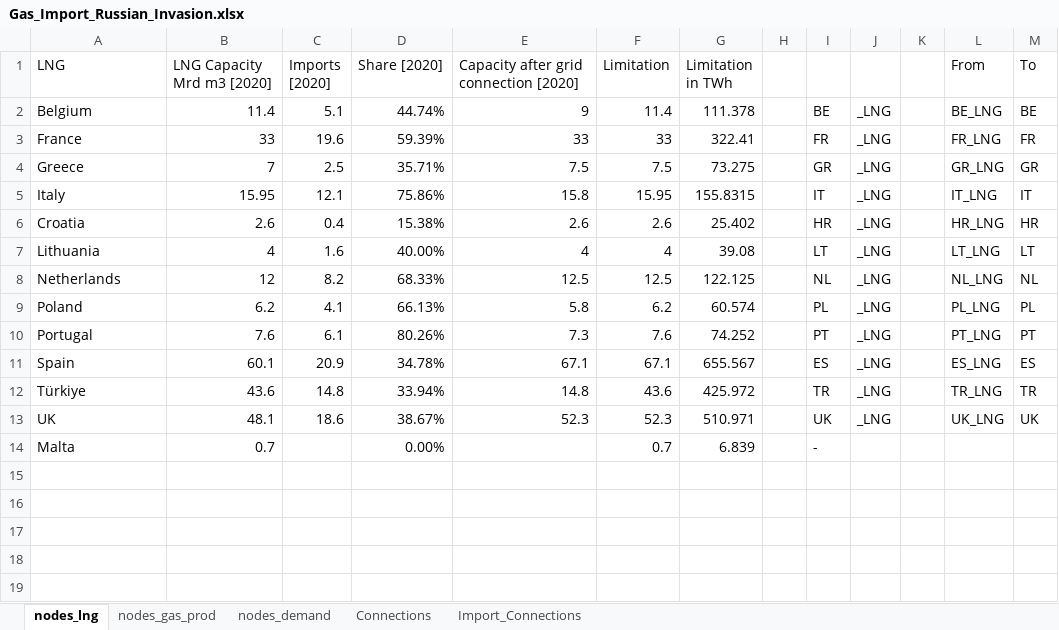
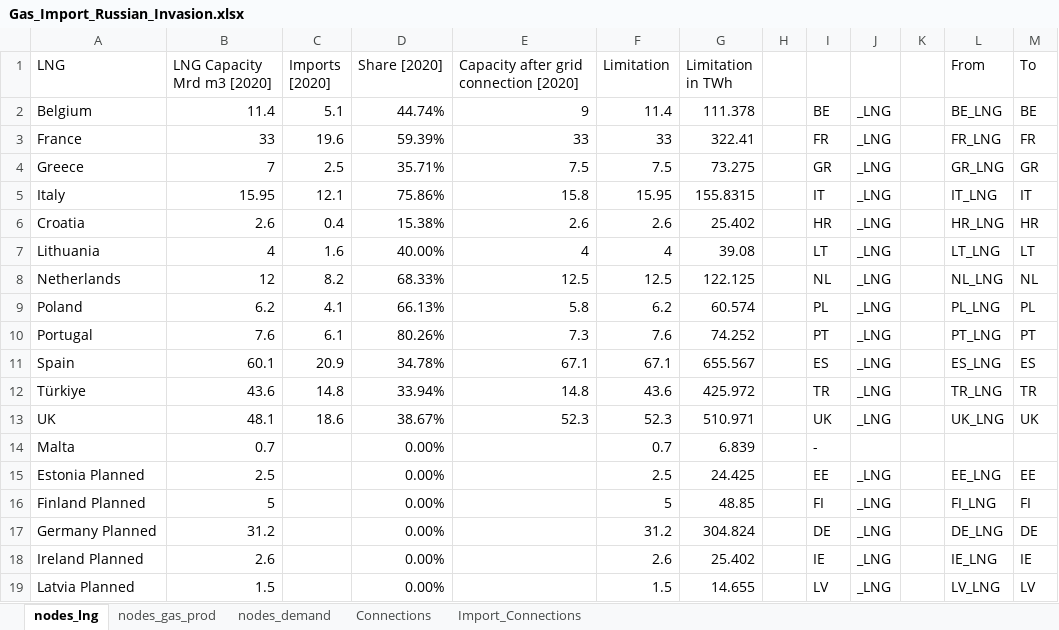
Before and after one commit to CSEI-EU/gas_infrastructure_model, an Excel workbook: 01_data/01_input_data/02_processed/Gas_Import_Russian_Invasion.xlsx, sheet nodes_lng, drawn as a sheet; values as stored, in another font and other column widths than the file's, no borders; the diff names each change by its address in the sheet, - before the commit and + after, or states it on an @@ line.

```diff
--- a/01_data/01_input_data/02_processed/Gas_Import_Russian_Invasion.xlsx (sheet nodes_lng)
+++ b/01_data/01_input_data/02_processed/Gas_Import_Russian_Invasion.xlsx (sheet nodes_lng)
+row 15: Estonia Planned | 2.5 |  | 0.00% |  | 2.5 | 24.425 |  | EE | _LNG |  | EE_LNG | EE
+row 16: Finland Planned | 5 |  | 0.00% |  | 5 | 48.85 |  | FI | _LNG |  | FI_LNG | FI
+row 17: Germany Planned | 31.2 |  | 0.00% |  | 31.2 | 304.824 |  | DE | _LNG |  | DE_LNG | DE
+row 18: Ireland Planned | 2.6 |  | 0.00% |  | 2.6 | 25.402 |  | IE | _LNG |  | IE_LNG | IE
+row 19: Latvia Planned | 1.5 |  | 0.00% |  | 1.5 | 14.655 |  | LV | _LNG |  | LV_LNG | LV
```
Also changed, not shown: 00_code_base/02_unidirectional/output1.xlsx, 01_data/01_input_data/02_processed/data_case_russia_LNG_planned.xlsx, 2 other files.
